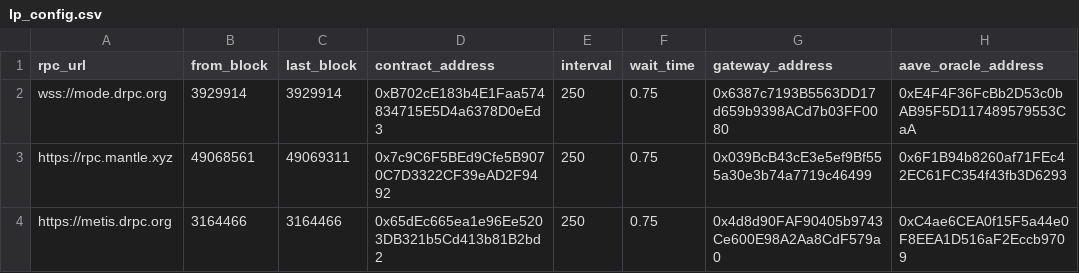
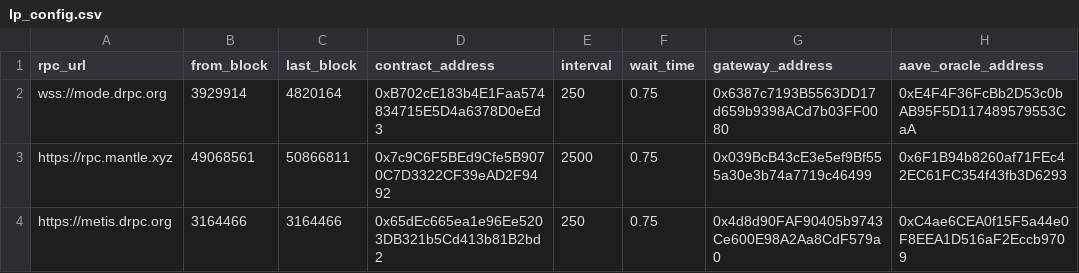
Before and after one commit to Byte-Masons/cod3x-event-tracker, a CSV file: config/lp_config.csv, drawn as a sheet; only a part is shown; the diff names each change by its address in the sheet, - before the commit and + after, or states it on an @@ line.

```diff
--- a/config/lp_config.csv
+++ b/config/lp_config.csv
-C2 (last_block): 3929914
+C2 (last_block): 4820164
-C3 (last_block): 49069311
+C3 (last_block): 50866811
-E3 (interval): 250
+E3 (interval): 2500
```
Also changed, not shown: 2 other files.
